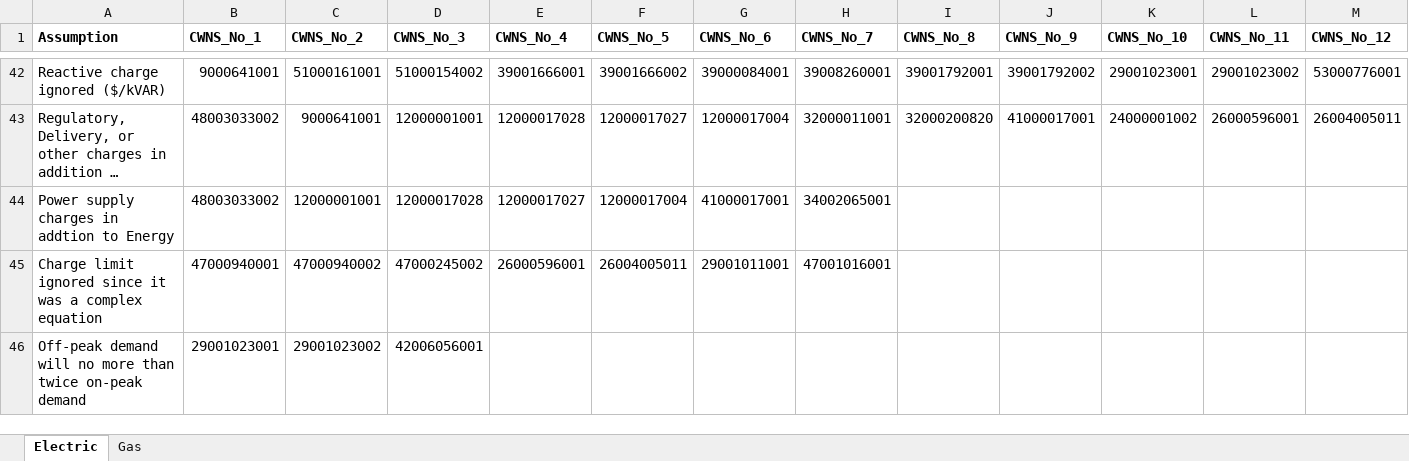
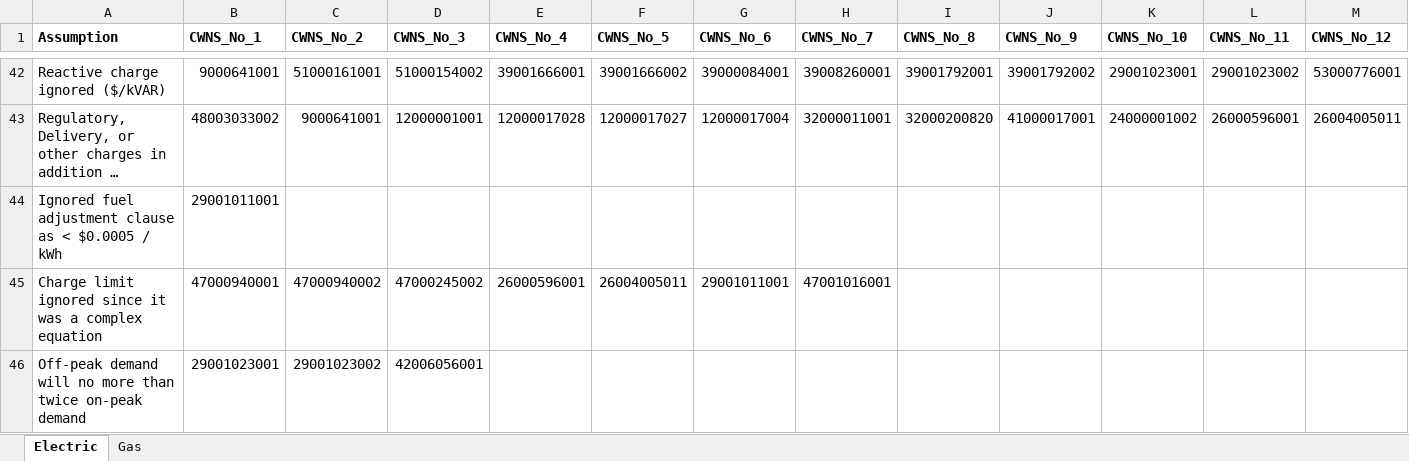
Before and after one commit to we3lab/wwtp-energy-tariffs, an Excel workbook: data/WWTP_Billing_Assumptions.xlsx, sheet Electric, drawn as a sheet; only a part is shown, gaps mark what is left out; long unchanged cells end in …; values as stored, in another font and other column widths than the file's, no borders; removed rows and columns are numbered as before the commit, all else as after; rows hold the shown columns only; the diff names each change by its address in the sheet, - before the commit and + after, or states it on an @@ line.

```diff
--- a/data/WWTP_Billing_Assumptions.xlsx (sheet Electric)
+++ b/data/WWTP_Billing_Assumptions.xlsx (sheet Electric)
-row 44: Power supply charges in addtion to Energy | 48003033002 | 12000001001 | 12000017028 | 12000017027 | 12000017004 | 41000017001 | 34002065001
+row 44: Ignored fuel adjustment clause as < $0.0005 / kWh | 29001011001
```
Also changed, not shown: data/WWTP_Billing.xlsx.
